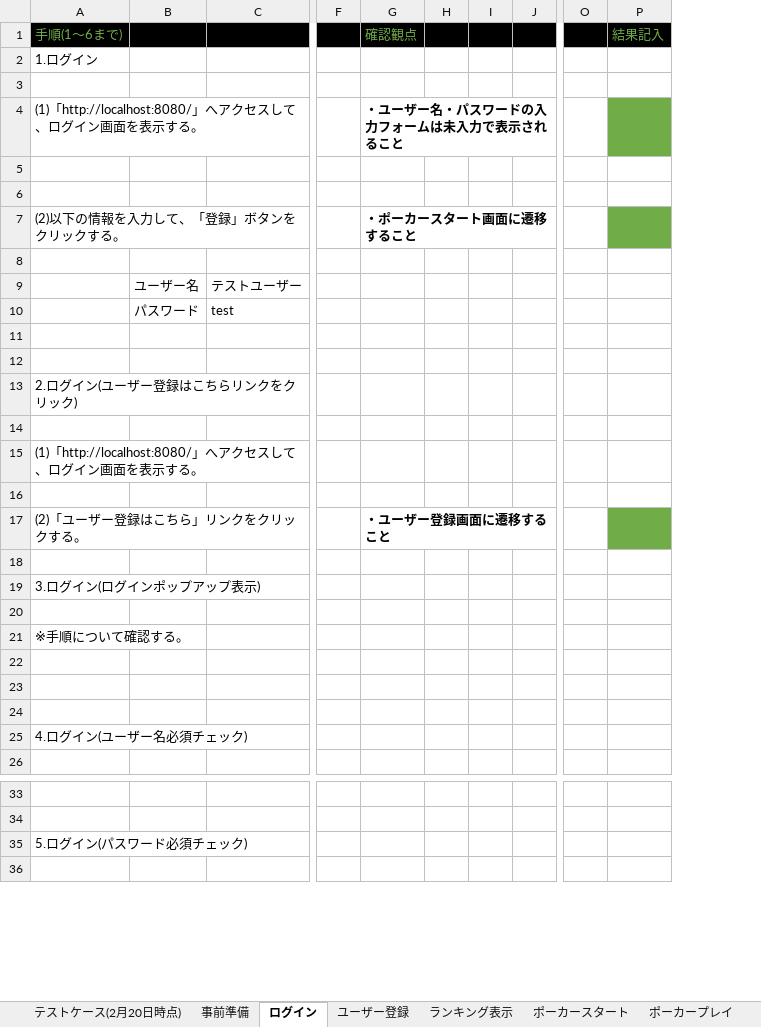
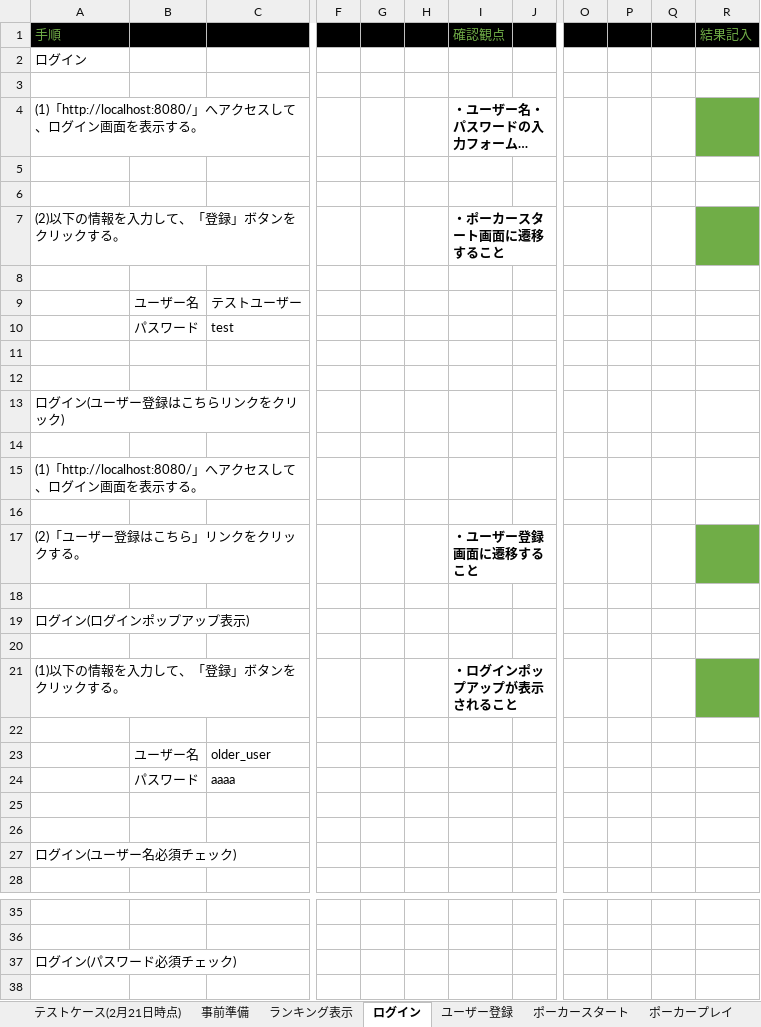
Before and after one commit to CSTSCSTS/UserAp, an Excel workbook: docs/結合テスト/結合テストケース.xlsx, sheet ログイン, drawn as a sheet; only a part is shown, gaps mark what is left out; long unchanged cells end in …; values as stored, in another font and other column widths than the file's, no borders; removed rows and columns are numbered as before the commit, all else as after; rows hold the shown columns only; the diff covers the shown part only; the diff names each change by its address in the sheet, - before the commit and + after, or states it on an @@ line.

```diff
--- a/docs/結合テスト/結合テストケース.xlsx (sheet ログイン)
+++ b/docs/結合テスト/結合テストケース.xlsx (sheet ログイン)
+sheet tab: テストケース(2月21日時点)
@@ sheet tab order changed: テストケース(2月21日時点) | 事前準備 | ランキング表示 | ログイン | ユーザー登録 | ポーカースタート | ポーカープレイ @@
+column G, empty
+column H, empty
-column H, empty
-column I, empty
+column P, empty
+column Q, empty
-A1: 手順(1～6まで)
+A1: 手順
-A2: 1.ログイン
+A2: ログイン
-A13: 2.ログイン(ユーザー登録はこちらリンクをクリック)
+A13: ログイン(ユーザー登録はこちらリンクをクリック)
-A19: 3.ログイン(ログインポップアップ表示)
+A19: ログイン(ログインポップアップ表示)
-row 21: ※手順について確認する。
+row 21: (1)以下の情報を入力して、「登録」ボタンをクリックする。 |  |  |  |  |  | ・ログインポップアップが表示されること
+row 23:  | ユーザー名 | older_user
+row 24:  | パスワード | aaaa
-A27: 4.ログイン(ユーザー名必須チェック)
+A27: ログイン(ユーザー名必須チェック)
-A37: 5.ログイン(パスワード必須チェック)
+A37: ログイン(パスワード必須チェック)
```
Also changed, not shown: 1 edited cell elsewhere in this sheet, sheet ポーカープレイ, sheet ユーザー登録, sheet 事前準備, sheet ランキング表示, sheet ポーカースタート.
